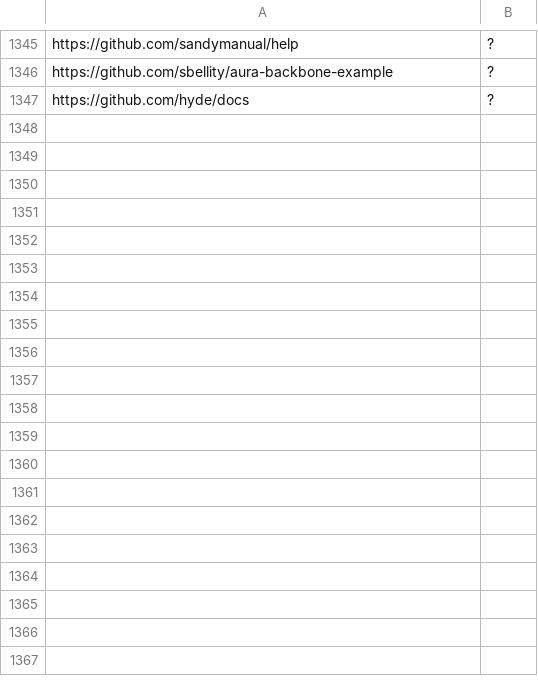
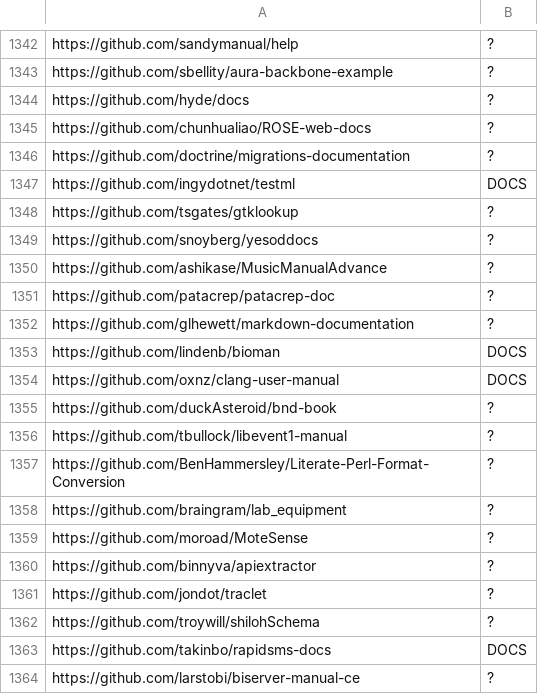
Before and after one commit to FelixNeutatz/GitHubRepositoryClassifier, a CSV file: mturk/our_labels/labels.csv, drawn as a sheet; only a part is shown, gaps mark what is left out; the diff covers the shown part only.

Commit message:
more doc labels

```diff
--- a/mturk/our_labels/labels.csv
+++ b/mturk/our_labels/labels.csv
@@ -1347 +1344,21 @@ https://github.com/sbellity/aura-backbone-example,?
 https://github.com/hyde/docs,?
+https://github.com/chunhualiao/ROSE-web-docs,?
+https://github.com/doctrine/migrations-documentation,?
+https://github.com/ingydotnet/testml,DOCS
+https://github.com/tsgates/gtklookup,?
+https://github.com/snoyberg/yesoddocs,?
+https://github.com/ashikase/MusicManualAdvance,?
+https://github.com/patacrep/patacrep-doc,?
+https://github.com/glhewett/markdown-documentation,?
+https://github.com/lindenb/bioman,DOCS
+https://github.com/oxnz/clang-user-manual,DOCS
+https://github.com/duckAsteroid/bnd-book,?
+https://github.com/tbullock/libevent1-manual,?
+https://github.com/BenHammersley/Literate-Perl-Format-Conversion,?
+https://github.com/braingram/lab_equipment,?
+https://github.com/moroad/MoteSense,?
+https://github.com/binnyva/apiextractor,?
+https://github.com/jondot/traclet,?
+https://github.com/troywill/shilohSchema,?
+https://github.com/takinbo/rapidsms-docs,DOCS
+https://github.com/larstobi/biserver-manual-ce,?
```
Also changed, not shown: 14 added rows and 3 removed rows elsewhere in this file.
